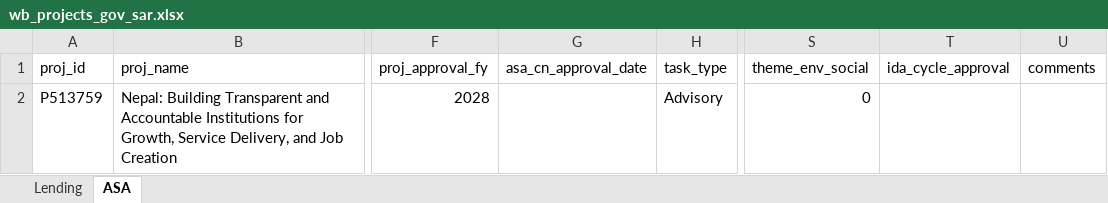
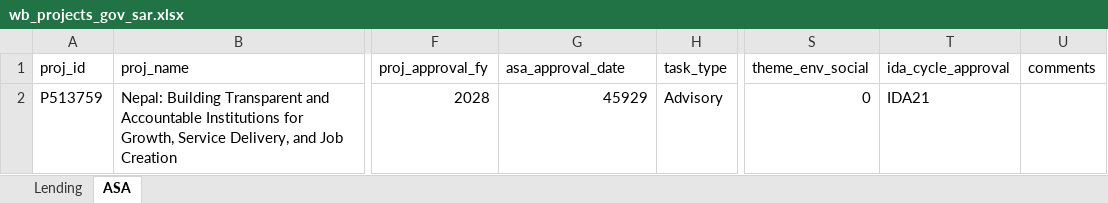
Before and after one commit to WB-PIDA-Data-Science-Shop/portfolioreview, an Excel workbook: inst/extdata/wb_projects_gov_sar.xlsx, sheet ASA, drawn as a sheet; only a part is shown, gaps mark what is left out; values as stored, in another font and other column widths than the file's, no borders; the diff names each change by its address in the sheet, - before the commit and + after, or states it on an @@ line.

```diff
--- a/inst/extdata/wb_projects_gov_sar.xlsx (sheet ASA)
+++ b/inst/extdata/wb_projects_gov_sar.xlsx (sheet ASA)
-G1: asa_cn_approval_date
+G1: asa_approval_date
-G2 (asa_approval_date): (empty)
+G2 (asa_approval_date): 45929
-T2 (ida_cycle_approval): (empty)
+T2 (ida_cycle_approval): IDA21
```
Also changed, not shown: sheet Lending, inst/extdata/wb_projects_gov_afe.xlsx, inst/extdata/wb_projects_gov_afw.xlsx, 15 other files.
